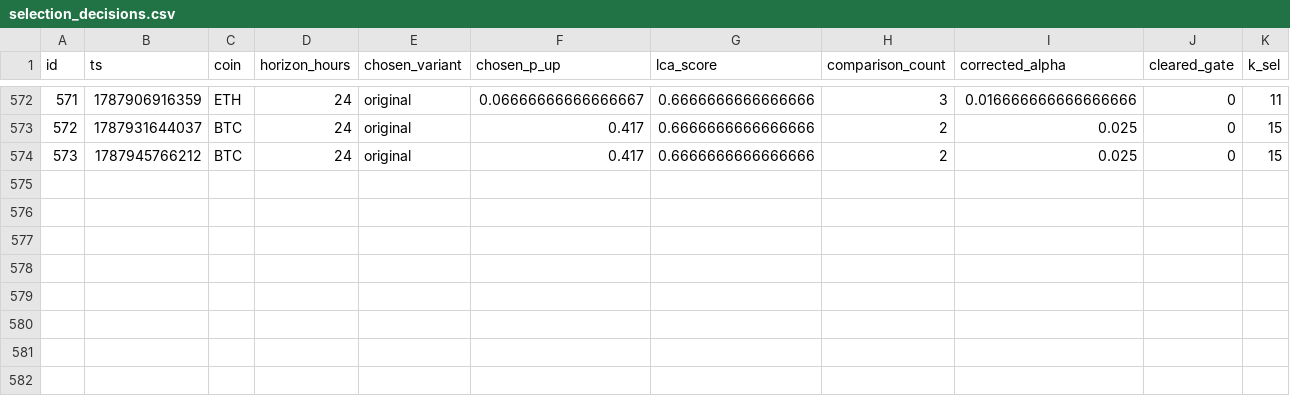
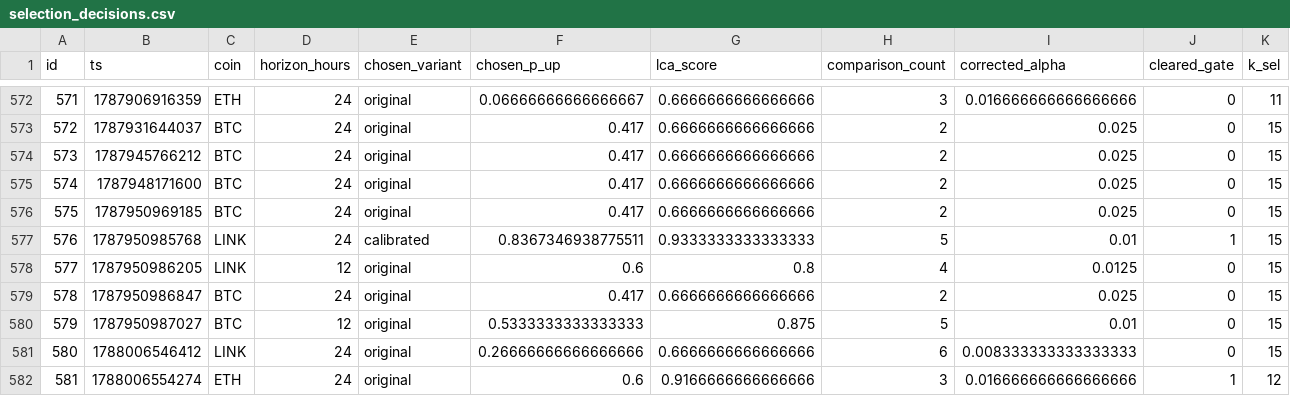
Before and after one commit to quiquandon-oss/PulseWorkerV2, a CSV file: data-exports/selection_decisions.csv, drawn as a sheet; only a part is shown, gaps mark what is left out; rows hold the shown columns only; the diff names each change by its address in the sheet, - before the commit and + after, or states it on an @@ line.

```diff
--- a/data-exports/selection_decisions.csv
+++ b/data-exports/selection_decisions.csv
+row 575: 574 | 1787948171600 | BTC | 24 | original | 0.417 | 0.6666666666666666 | 2 | 0.025 | 0 | 15
+row 576: 575 | 1787950969185 | BTC | 24 | original | 0.417 | 0.6666666666666666 | 2 | 0.025 | 0 | 15
+row 577: 576 | 1787950985768 | LINK | 24 | calibrated | 0.8367346938775511 | 0.9333333333333333 | 5 | 0.01 | 1 | 15
+row 578: 577 | 1787950986205 | LINK | 12 | original | 0.6 | 0.8 | 4 | 0.0125 | 0 | 15
+row 579: 578 | 1787950986847 | BTC | 24 | original | 0.417 | 0.6666666666666666 | 2 | 0.025 | 0 | 15
+row 580: 579 | 1787950987027 | BTC | 12 | original | 0.5333333333333333 | 0.875 | 5 | 0.01 | 0 | 15
+row 581: 580 | 1788006546412 | LINK | 24 | original | 0.26666666666666666 | 0.6666666666666666 | 6 | 0.008333333333333333 | 0 | 15
+row 582: 581 | 1788006554274 | ETH | 24 | original | 0.6 | 0.9166666666666666 | 3 | 0.016666666666666666 | 1 | 12
```
Also changed, not shown: data-exports/btc_predictions.csv, data-exports/challenger_predictions.csv, 3 other files.
